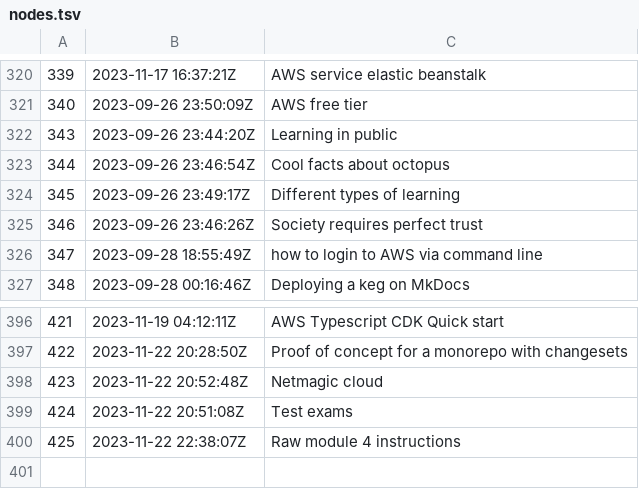
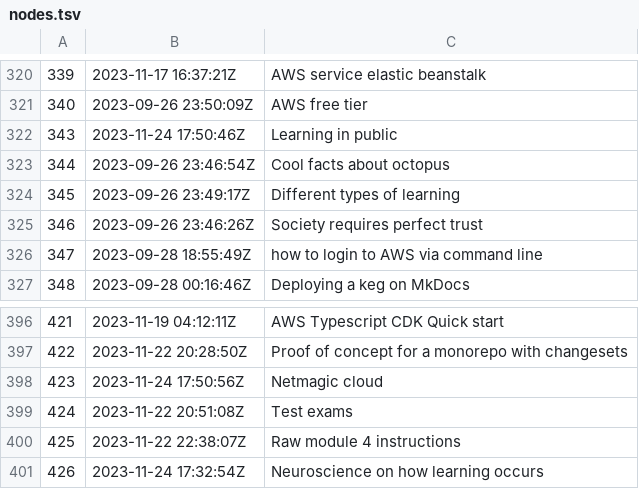
Before and after one commit to jlrickert/zet, a TSV file: docs/dex/nodes.tsv, drawn as a sheet; only a part is shown, gaps mark what is left out.

Commit message:
Neuroscience on how learning occurs

```diff
--- a/docs/dex/nodes.tsv
+++ b/docs/dex/nodes.tsv
@@ -321,3 +321,3 @@
 340	2023-09-26 23:50:09Z	AWS free tier
-343	2023-09-26 23:44:20Z	Learning in public
+343	2023-11-24 17:50:46Z	Learning in public
 344	2023-09-26 23:46:54Z	Cool facts about octopus
@@ -397,4 +397,5 @@
 422	2023-11-22 20:28:50Z	Proof of concept for a monorepo with changesets
-423	2023-11-22 20:52:48Z	Netmagic cloud
+423	2023-11-24 17:50:56Z	Netmagic cloud
 424	2023-11-22 20:51:08Z	Test exams
 425	2023-11-22 22:38:07Z	Raw module 4 instructions
+426	2023-11-24 17:32:54Z	Neuroscience on how learning occurs
```
Also changed, not shown: 4 other files.
